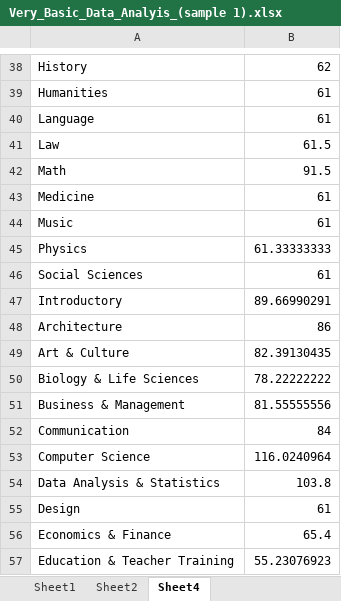
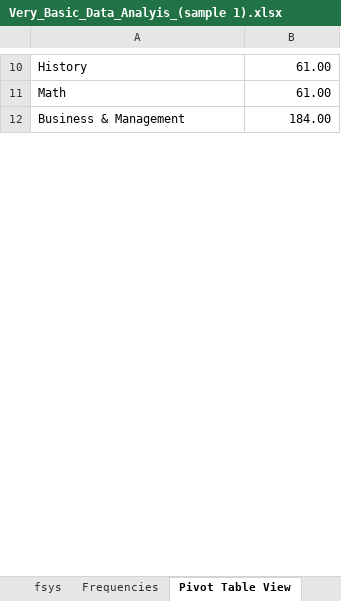
Before and after one commit to YS-SHI-93/Edx_Crawler_V0, an Excel workbook: edXCrawler/Very_Basic_Data_Analyis_(sample 1).xlsx, sheet Pivot Table View, drawn as a sheet; only a part is shown, gaps mark what is left out; values as stored, in another font and other column widths than the file's, no borders; charts and pictures not drawn; removed rows and columns are numbered as before the commit, all else as after; the diff covers the shown part only; the diff names each change by its address in the sheet, - before the commit and + after, or states it on an @@ line.

```diff
--- a/edXCrawler/Very_Basic_Data_Analyis_(sample 1).xlsx (sheet Pivot Table View)
+++ b/edXCrawler/Very_Basic_Data_Analyis_(sample 1).xlsx (sheet Pivot Table View)
-sheet tab: Sheet1
+sheet tab: fsys
-sheet tab: Sheet2
+sheet tab: Frequencies
-sheet tab: Sheet4
+sheet tab: Pivot Table View
-B10: 62
+B10: 61.00
-row 39: Humanities | 61
-row 40: Language | 61
-row 41: Law | 61.5
-B11: 91.5
+B11: 61.00
-row 43: Medicine | 61
-row 44: Music | 61
-row 45: Physics | 61.33333333
-row 46: Social Sciences | 61
-row 47: Introductory | 89.66990291
-row 48: Architecture | 86
-row 49: Art & Culture | 82.39130435
-row 50: Biology & Life Sciences | 78.22222222
-B12: 81.55555556
+B12: 184.00
-row 52: Communication | 84
-row 53: Computer Science | 116.0240964
-row 54: Data Analysis & Statistics | 103.8
-row 55: Design | 61
-row 56: Economics & Finance | 65.4
-row 57: Education & Teacher Training | 55.23076923
```
Also changed, not shown: 1 added row, 46 removed rows and 6 edited cells elsewhere in this sheet, sheet fsys, sheet Frequencies, formulas that keep their value, charts or pictures, 10 other files.
